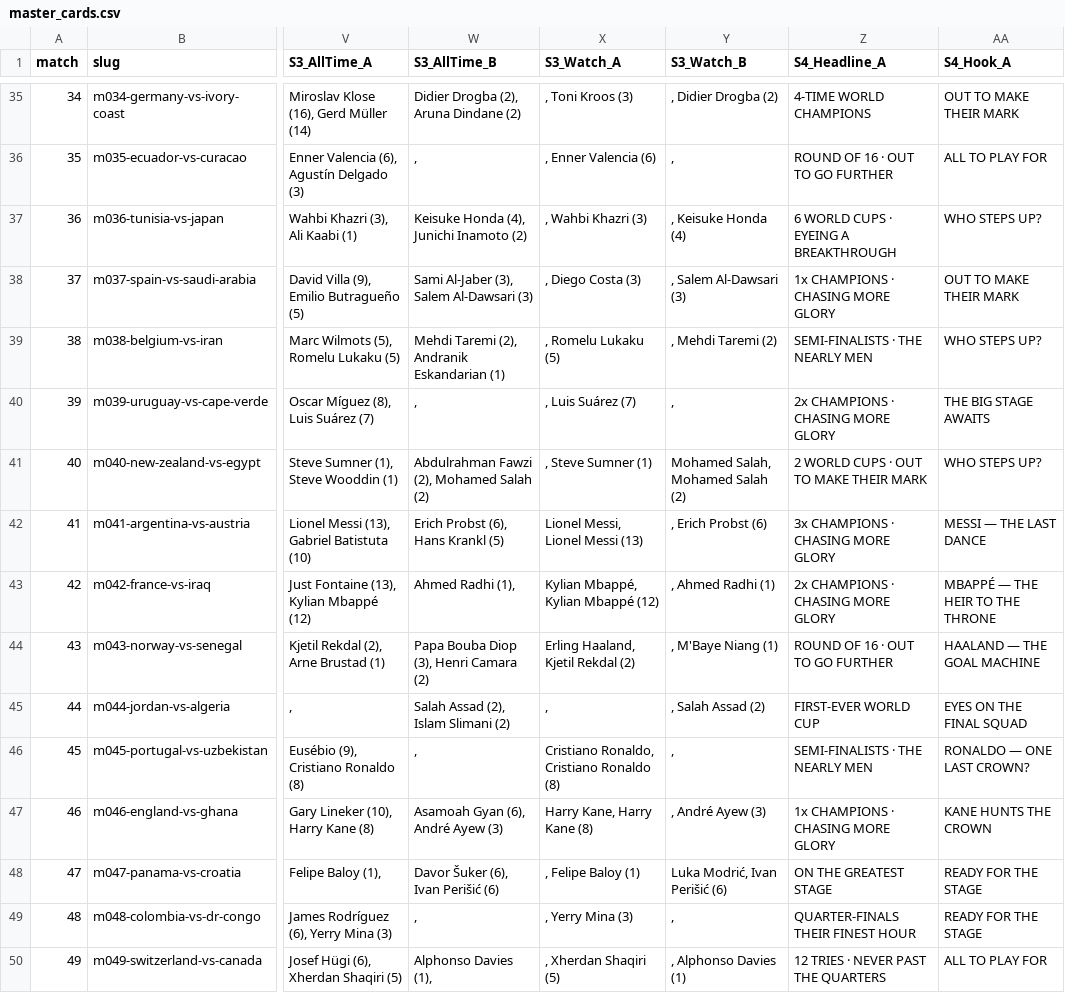
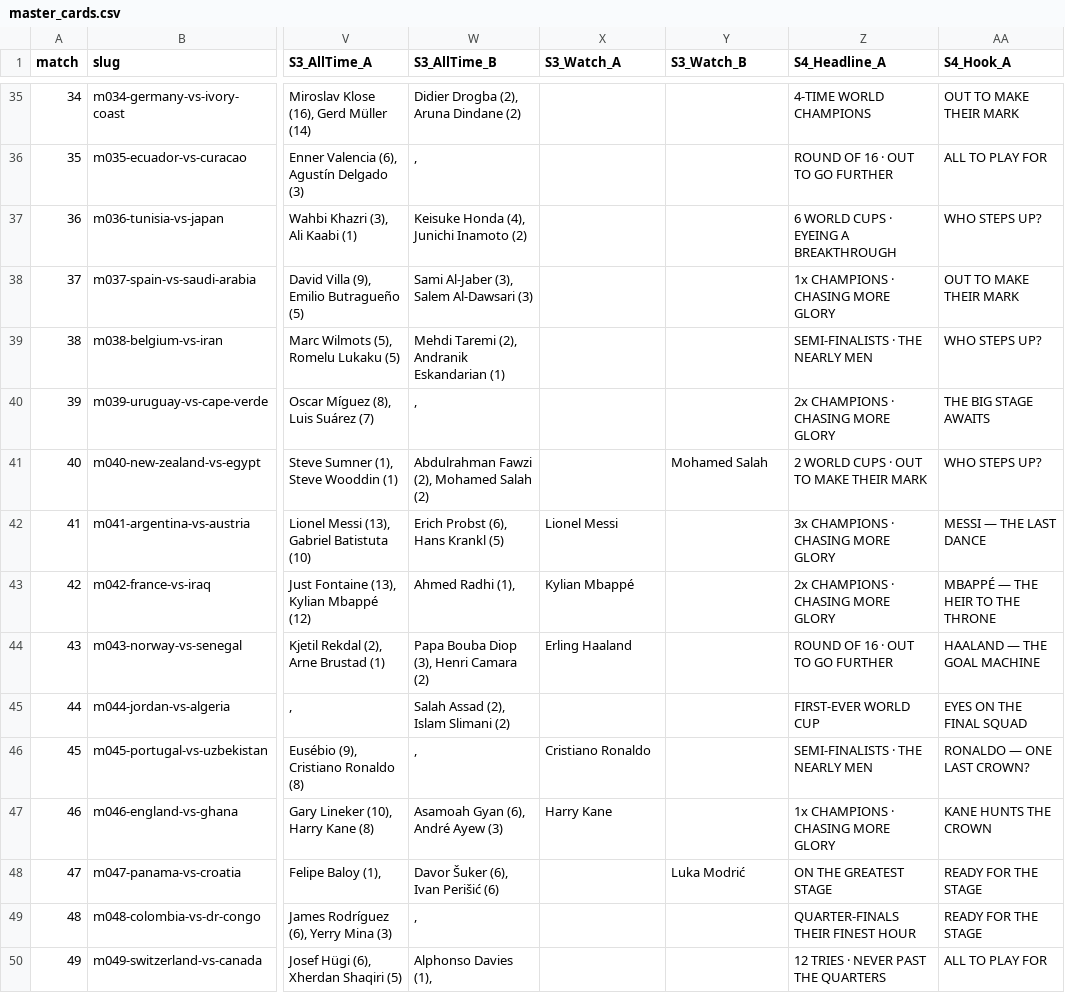
Before and after one commit to bestmostlast/bestmostlast, a CSV file: scripts/wc26/data/master_cards.csv, drawn as a sheet; only a part is shown, gaps mark what is left out; the diff covers the shown part only; the diff names each change by its address in the sheet, - before the commit and + after, or states it on an @@ line.

```diff
--- a/scripts/wc26/data/master_cards.csv
+++ b/scripts/wc26/data/master_cards.csv
-X35 (S3_Watch_A): , Toni Kroos (3)
+X35 (S3_Watch_A): (empty)
-Y35 (S3_Watch_B): , Didier Drogba (2)
+Y35 (S3_Watch_B): (empty)
-X36 (S3_Watch_A): , Enner Valencia (6)
+X36 (S3_Watch_A): (empty)
-Y36 (S3_Watch_B): ,
+Y36 (S3_Watch_B): (empty)
-X37 (S3_Watch_A): , Wahbi Khazri (3)
+X37 (S3_Watch_A): (empty)
-Y37 (S3_Watch_B): , Keisuke Honda (4)
+Y37 (S3_Watch_B): (empty)
-X38 (S3_Watch_A): , Diego Costa (3)
+X38 (S3_Watch_A): (empty)
-Y38 (S3_Watch_B): , Salem Al-Dawsari (3)
+Y38 (S3_Watch_B): (empty)
-X39 (S3_Watch_A): , Romelu Lukaku (5)
+X39 (S3_Watch_A): (empty)
-Y39 (S3_Watch_B): , Mehdi Taremi (2)
+Y39 (S3_Watch_B): (empty)
-X40 (S3_Watch_A): , Luis Suárez (7)
+X40 (S3_Watch_A): (empty)
-Y40 (S3_Watch_B): ,
+Y40 (S3_Watch_B): (empty)
-X41 (S3_Watch_A): , Steve Sumner (1)
+X41 (S3_Watch_A): (empty)
-Y41 (S3_Watch_B): Mohamed Salah, Mohamed Salah (2)
+Y41 (S3_Watch_B): Mohamed Salah
-X42 (S3_Watch_A): Lionel Messi, Lionel Messi (13)
+X42 (S3_Watch_A): Lionel Messi
-Y42 (S3_Watch_B): , Erich Probst (6)
+Y42 (S3_Watch_B): (empty)
-X43 (S3_Watch_A): Kylian Mbappé, Kylian Mbappé (12)
+X43 (S3_Watch_A): Kylian Mbappé
-Y43 (S3_Watch_B): , Ahmed Radhi (1)
+Y43 (S3_Watch_B): (empty)
-X44 (S3_Watch_A): Erling Haaland, Kjetil Rekdal (2)
+X44 (S3_Watch_A): Erling Haaland
-Y44 (S3_Watch_B): , M'Baye Niang (1)
+Y44 (S3_Watch_B): (empty)
-X45 (S3_Watch_A): ,
+X45 (S3_Watch_A): (empty)
-Y45 (S3_Watch_B): , Salah Assad (2)
+Y45 (S3_Watch_B): (empty)
-X46 (S3_Watch_A): Cristiano Ronaldo, Cristiano Ronaldo (8)
+X46 (S3_Watch_A): Cristiano Ronaldo
-Y46 (S3_Watch_B): ,
+Y46 (S3_Watch_B): (empty)
-X47 (S3_Watch_A): Harry Kane, Harry Kane (8)
+X47 (S3_Watch_A): Harry Kane
-Y47 (S3_Watch_B): , André Ayew (3)
+Y47 (S3_Watch_B): (empty)
-X48 (S3_Watch_A): , Felipe Baloy (1)
+X48 (S3_Watch_A): (empty)
-Y48 (S3_Watch_B): Luka Modrić, Ivan Perišić (6)
+Y48 (S3_Watch_B): Luka Modrić
-X49 (S3_Watch_A): , Yerry Mina (3)
+X49 (S3_Watch_A): (empty)
-Y49 (S3_Watch_B): ,
+Y49 (S3_Watch_B): (empty)
-X50 (S3_Watch_A): , Xherdan Shaqiri (5)
+X50 (S3_Watch_A): (empty)
-Y50 (S3_Watch_B): , Alphonso Davies (1)
+Y50 (S3_Watch_B): (empty)
```
Also changed, not shown: 110 edited cells elsewhere in this file, 4 other files.
